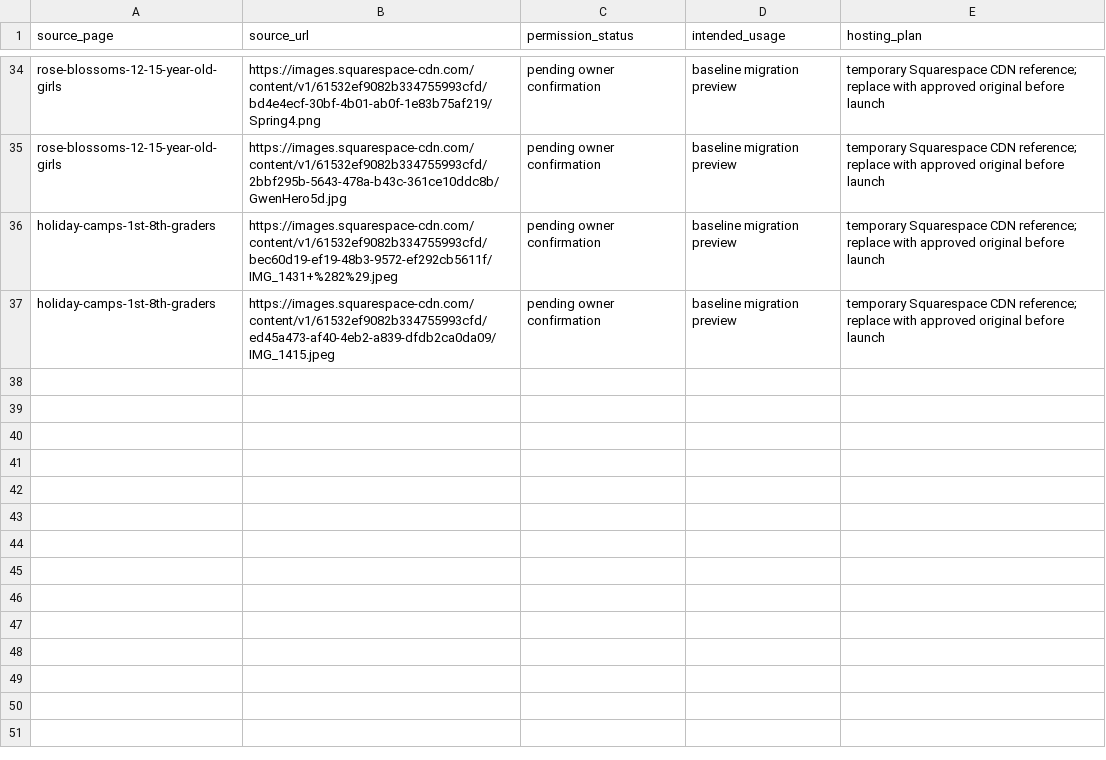
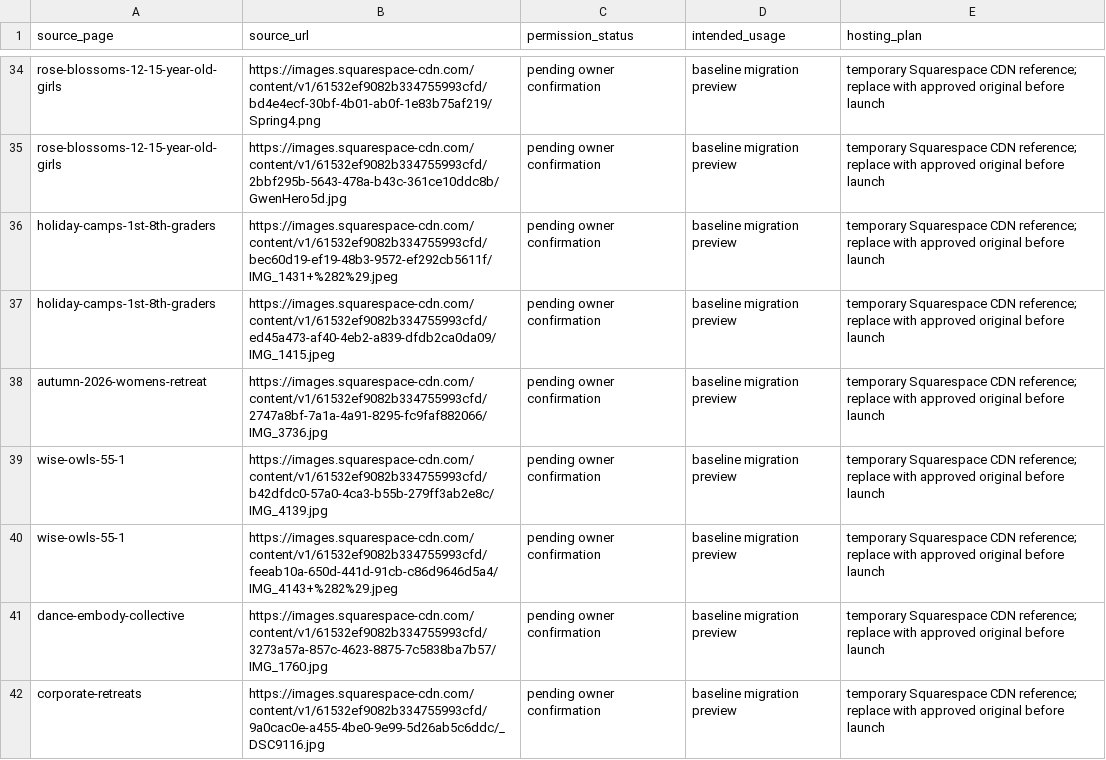
Before and after one commit to arimakridakis/wayfinders, a CSV file: docs/migration-assets.csv, drawn as a sheet; only a part is shown, gaps mark what is left out; the diff names each change by its address in the sheet, - before the commit and + after, or states it on an @@ line.

Commit message:
Recreate adult program migration batch

```diff
--- a/docs/migration-assets.csv
+++ b/docs/migration-assets.csv
+row 38: autumn-2026-womens-retreat | https://images.squarespace-cdn.com/content/v1/61532ef9082b334755993cfd/2747a8bf-7a1a-4a91-8295-fc9faf882066/IMG_3736.jpg | pending owner confirmation | baseline migration preview | temporary Squarespace CDN reference; replace with approved original before launch
+row 39: wise-owls-55-1 | https://images.squarespace-cdn.com/content/v1/61532ef9082b334755993cfd/b42dfdc0-57a0-4ca3-b55b-279ff3ab2e8c/IMG_4139.jpg | pending owner confirmation | baseline migration preview | temporary Squarespace CDN reference; replace with approved original before launch
+row 40: wise-owls-55-1 | https://images.squarespace-cdn.com/content/v1/61532ef9082b334755993cfd/feeab10a-650d-441d-91cb-c86d9646d5a4/IMG_4143+%282%29.jpeg | pending owner confirmation | baseline migration preview | temporary Squarespace CDN reference; replace with approved original before launch
+row 41: dance-embody-collective | https://images.squarespace-cdn.com/content/v1/61532ef9082b334755993cfd/3273a57a-857c-4623-8875-7c5838ba7b57/IMG_1760.jpg | pending owner confirmation | baseline migration preview | temporary Squarespace CDN reference; replace with approved original before launch
+row 42: corporate-retreats | https://images.squarespace-cdn.com/content/v1/61532ef9082b334755993cfd/9a0cac0e-a455-4be0-9e99-5d26ab5c6ddc/_DSC9116.jpg | pending owner confirmation | baseline migration preview | temporary Squarespace CDN reference; replace with approved original before launch
```
Also changed, not shown: 6 other files.
